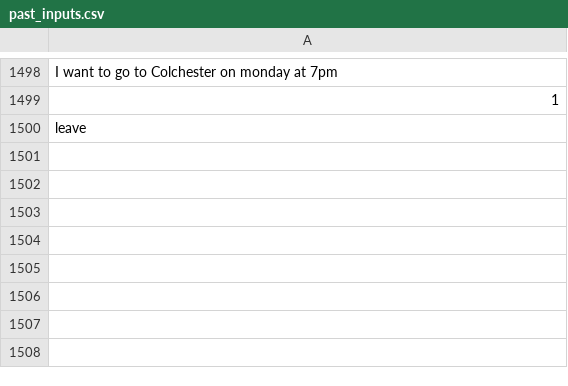
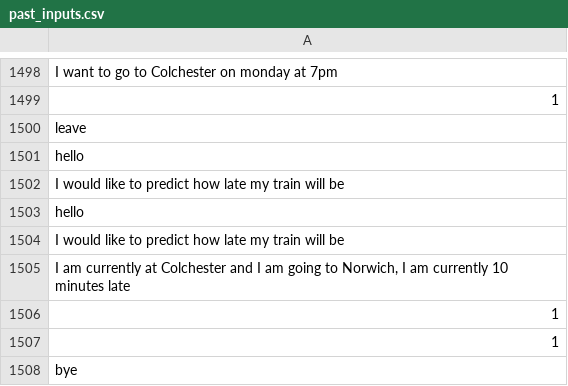
Before and after one commit to RyanLw007/AI-project, a CSV file: AICW2/mychatbots/ticketfinder/data/past_inputs.csv, drawn as a sheet; only a part is shown, gaps mark what is left out.

Commit message:
predict changes
Changes to nlp predict to only let the user predict for the train that they are currently on. as previously it would let them choose between current train or future trains, and we do not plan to have this

```diff
--- a/AICW2/mychatbots/ticketfinder/data/past_inputs.csv
+++ b/AICW2/mychatbots/ticketfinder/data/past_inputs.csv
@@ -1500 +1500,9 @@ I want to go to Colchester on monday at 7pm
 leave
+hello
+I would like to predict how late my train will be
+hello
+I would like to predict how late my train will be
+"I am currently at Colchester and I am going to Norwich, I am currently 10 minutes late"
+1
+1
+bye
```
Also changed, not shown: 5 other files.
